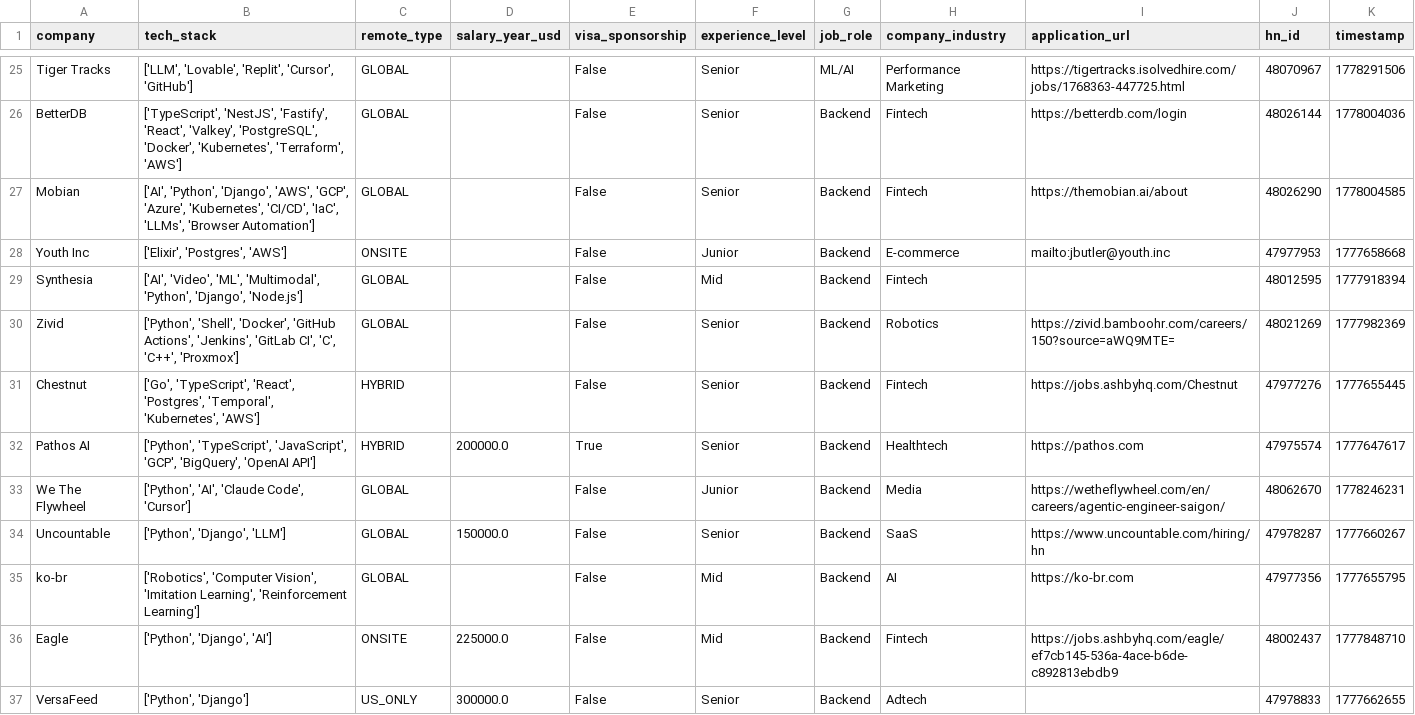
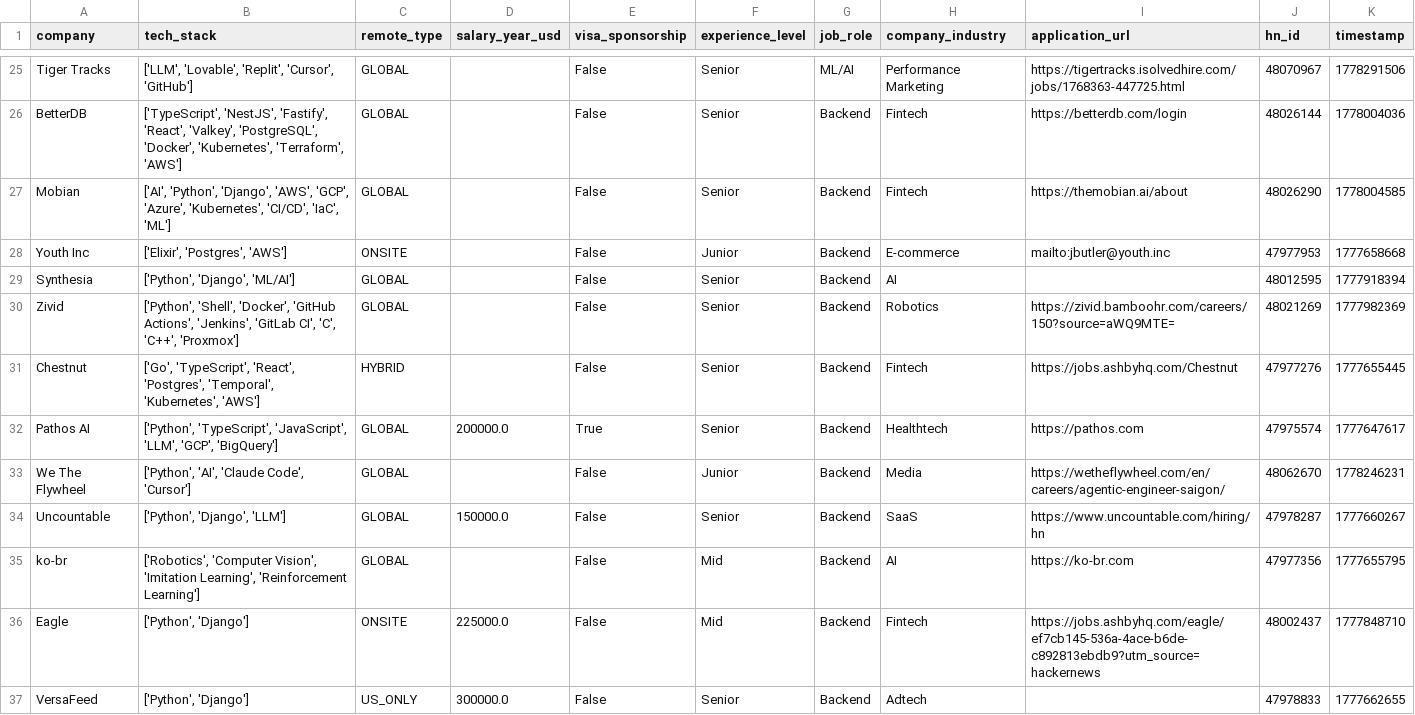
Before and after one commit to UniverseScripts/job-scrapper-ai, a CSV file: data/processed/jobs.csv, drawn as a sheet; only a part is shown, gaps mark what is left out; the diff covers the shown part only.

```diff
--- a/data/processed/jobs.csv
+++ b/data/processed/jobs.csv
@@ -26,8 +26,8 @@ Tiger Tracks,"['LLM', 'Lovable', 'Replit', 'Cursor', 'GitHub']",GLOBAL,,False,Se
 BetterDB,"['TypeScript', 'NestJS', 'Fastify', 'React', 'Valkey', 'PostgreSQL', 'Docker', 'Kubernetes', 'Terraform', 'AWS']",GLOBAL,,False,Senior,Backend,Fintech,https://betterdb.com/login,48026144,1778004036
-Mobian,"['AI', 'Python', 'Django', 'AWS', 'GCP', 'Azure', 'Kubernetes', 'CI/CD', 'IaC', 'LLMs', 'Browser Automation']",GLOBAL,,False,Senior,Backend,Fintech,https://themobian.ai/about,48026290,1778004585
+Mobian,"['AI', 'Python', 'Django', 'AWS', 'GCP', 'Azure', 'Kubernetes', 'CI/CD', 'IaC', 'ML']",GLOBAL,,False,Senior,Backend,Fintech,https://themobian.ai/about,48026290,1778004585
 Youth Inc,"['Elixir', 'Postgres', 'AWS']",ONSITE,,False,Junior,Backend,E-commerce,mailto:jbutler@youth.inc,47977953,1777658668
-Synthesia,"['AI', 'Video', 'ML', 'Multimodal', 'Python', 'Django', 'Node.js']",GLOBAL,,False,Mid,Backend,Fintech,,48012595,1777918394
+Synthesia,"['Python', 'Django', 'ML/AI']",GLOBAL,,False,Senior,Backend,AI,,48012595,1777918394
 Zivid,"['Python', 'Shell', 'Docker', 'GitHub Actions', 'Jenkins', 'GitLab CI', 'C', 'C++', 'Proxmox']",GLOBAL,,False,Senior,Backend,Robotics,https://zivid.bamboohr.com/careers/150?source=aWQ9MTE=,48021269,1777982369
 Chestnut,"['Go', 'TypeScript', 'React', 'Postgres', 'Temporal', 'Kubernetes', 'AWS']",HYBRID,,False,Senior,Backend,Fintech,https://jobs.ashbyhq.com/Chestnut,47977276,1777655445
-Pathos AI,"['Python', 'TypeScript', 'JavaScript', 'GCP', 'BigQuery', 'OpenAI API']",HYBRID,200000.0,True,Senior,Backend,Healthtech,https://pathos.com,47975574,1777647617
+Pathos AI,"['Python', 'TypeScript', 'JavaScript', 'LLM', 'GCP', 'BigQuery']",GLOBAL,200000.0,True,Senior,Backend,Healthtech,https://pathos.com,47975574,1777647617
 We The Flywheel,"['Python', 'AI', 'Claude Code', 'Cursor']",GLOBAL,,False,Junior,Backend,Media,https://wetheflywheel.com/en/careers/agentic-engineer-saigon/,48062670,1778246231
@@ -35,3 +35,3 @@ Uncountable,"['Python', 'Django', 'LLM']",GLOBAL,150000.0,False,Senior,Backend,S
 ko-br,"['Robotics', 'Computer Vision', 'Imitation Learning', 'Reinforcement Learning']",GLOBAL,,False,Mid,Backend,AI,https://ko-br.com,47977356,1777655795
-Eagle,"['Python', 'Django', 'AI']",ONSITE,225000.0,False,Mid,Backend,Fintech,https://jobs.ashbyhq.com/eagle/ef7cb145-536a-4ace-b6de-c892813ebdb9,48002437,1777848710
+Eagle,"['Python', 'Django']",ONSITE,225000.0,False,Mid,Backend,Fintech,https://jobs.ashbyhq.com/eagle/ef7cb145-536a-4ace-b6de-c892813ebdb9?utm_source=hackernews,48002437,1777848710
 VersaFeed,"['Python', 'Django']",US_ONLY,300000.0,False,Senior,Backend,Adtech,,47978833,1777662655
```
Also changed, not shown: 98 edited cells elsewhere in this file.
